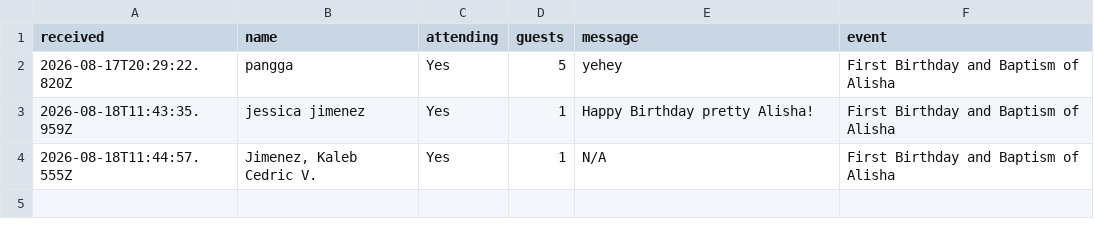
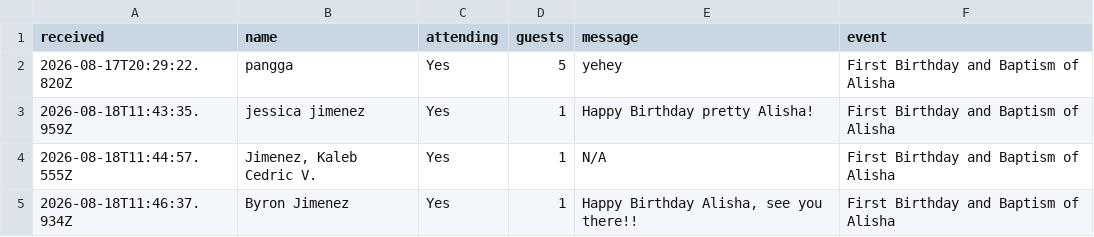
Before and after one commit to darylcarpo-create/alisha-invitation, a CSV file: rsvps.csv, drawn as a sheet; the diff names each change by its address in the sheet, - before the commit and + after, or states it on an @@ line.

Commit message:
RSVP: Byron Jimenez — Yes (1)

```diff
--- a/rsvps.csv
+++ b/rsvps.csv
+row 5: 2026-08-18T11:46:37.934Z | Byron Jimenez | Yes | 1 | Happy Birthday Alisha, see you there!! | First Birthday and Baptism of Alisha
```
